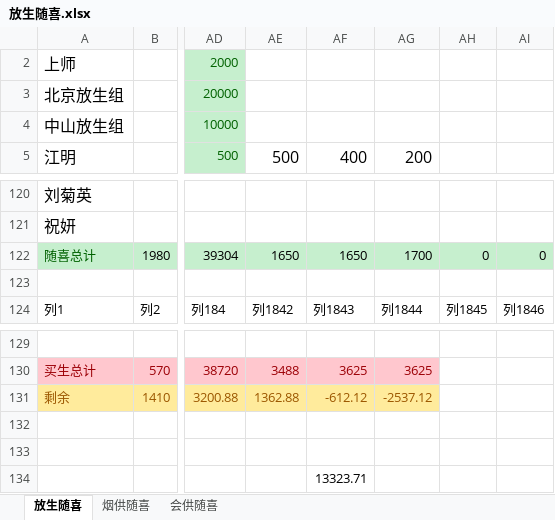
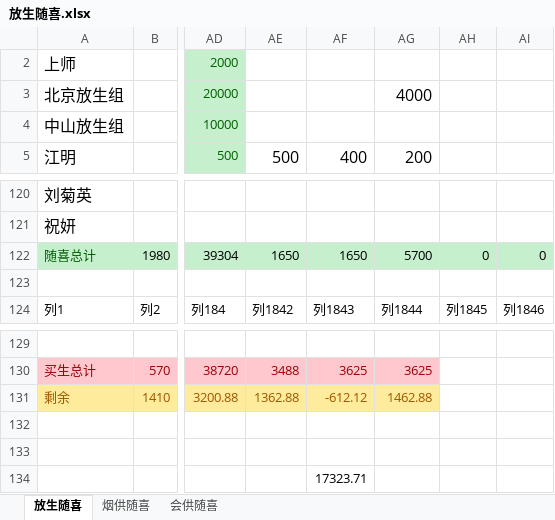
Before and after one commit to aresxubo/chiming, an Excel workbook: 放生随喜.xlsx, sheet 放生随喜, drawn as a sheet; only a part is shown, gaps mark what is left out; values as stored, in another font and other column widths than the file's, no borders; table styles not drawn; the diff names each change by its address in the sheet, - before the commit and + after, or states it on an @@ line.

Commit message:
Update 放生随喜.xlsx
北京随喜4000放生款

```diff
--- a/放生随喜.xlsx (sheet 放生随喜)
+++ b/放生随喜.xlsx (sheet 放生随喜)
-AG3: (empty)
+AG3: 4000
-AG122: 1700
+AG122: 5700
-AG131: -2537.12
+AG131: 1462.88
-AF134: 13323.71
+AF134: 17323.71
```
